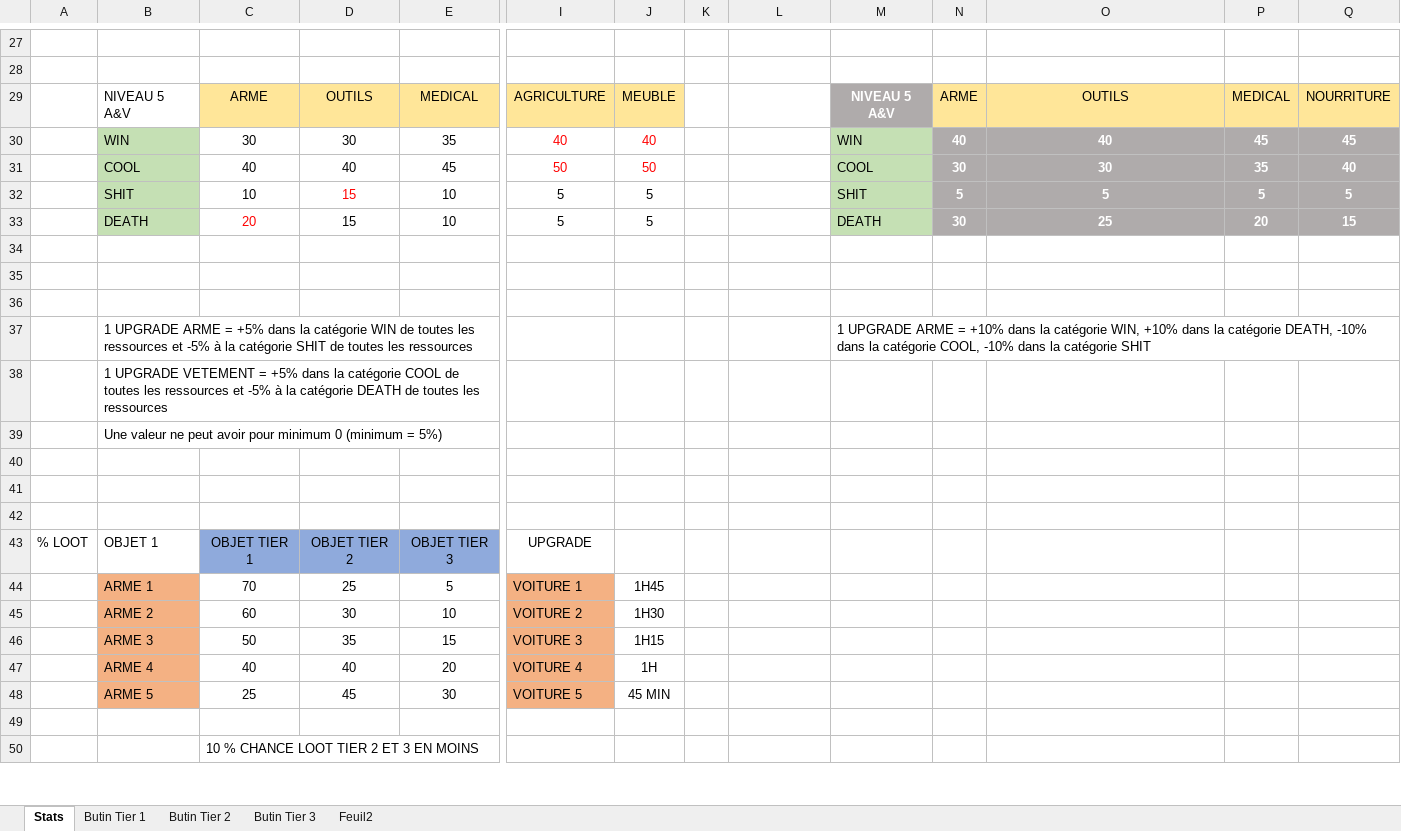
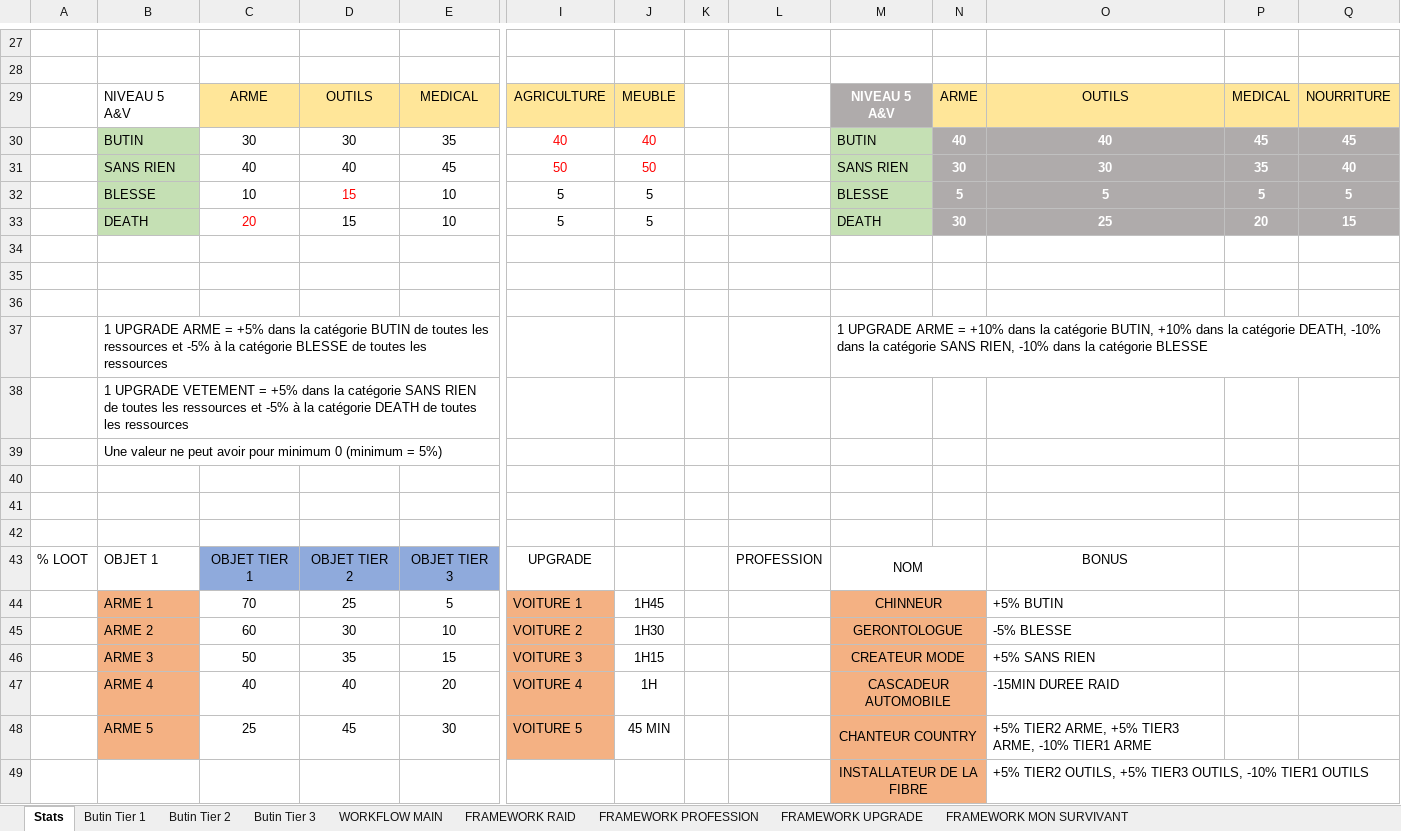
Before and after one commit to ChristopheTdn/TwitchSurvivors, an Excel workbook: DOCUMENTATION/stats.xlsx, sheet Stats, drawn as a sheet; only a part is shown, gaps mark what is left out; values as stored, in another font and other column widths than the file's, no borders; removed rows and columns are numbered as before the commit, all else as after; rows hold the shown columns only; the diff covers the shown part only; the diff names each change by its address in the sheet, - before the commit and + after, or states it on an @@ line.

Commit message:
Maj Stat.xlsx  nouveau fichier récapitulant pour l'instant : - stats de réussite/échec Raid - liste des loot T1, T2 et T3 - % spawn loot T1 T2 et T3 en fonction upgrade outils - Temps de Raid en fonction upgrade voiture - coût des upgrades - liste professions - stats de réussite raids nuit - Workflow PRINCIPAL - Worflow des différentes commandes viewer (raid, profession, upgrade, mon_survivant)

```diff
--- a/DOCUMENTATION/stats.xlsx (sheet Stats)
+++ b/DOCUMENTATION/stats.xlsx (sheet Stats)
-sheet tab: Feuil2
+sheet tab: WORKFLOW MAIN
+sheet tab: FRAMEWORK RAID
+sheet tab: FRAMEWORK PROFESSION
+sheet tab: FRAMEWORK UPGRADE
+sheet tab: FRAMEWORK MON SURVIVANT
-B30: WIN
+B30: BUTIN
-M30: WIN
+M30: BUTIN
-B31: COOL
+B31: SANS RIEN
-M31: COOL
+M31: SANS RIEN
-B32: SHIT
+B32: BLESSE
-M32: SHIT
+M32: BLESSE
-B37: …la catégorie WIN de toutes les ressources et -5% à la catégorie SHIT de toutes…
+B37: …la catégorie BUTIN de toutes les ressources et -5% à la catégorie BLESSE de toutes…
-M37: …la catégorie WIN, +10% dans la catégorie DEATH, -10% dans la catégorie COOL, -10% dans la catégorie SHIT
+M37: …la catégorie BUTIN, +10% dans la catégorie DEATH, -10% dans la catégorie SANS RIEN, -10% dans la catégorie BLESSE
-B38: …la catégorie COOL de toutes…
+B38: …la catégorie SANS RIEN de toutes…
-L43: (empty)
+L43: PROFESSION
-M43: (empty)
+M43: NOM
+M43:N43 merged
-O43: (empty)
+O43: BONUS
-M44: (empty)
+M44: CHINNEUR
-M44:N49 fill: none
+M44:N49 fill: #F4B183
+M44:N44 merged
-O44: (empty)
+O44: +5% BUTIN
-M45: (empty)
+M45: GERONTOLOGUE
+M45:N45 merged
-O45: (empty)
+O45: -5% BLESSE
-M46: (empty)
+M46: CREATEUR MODE
+M46:N46 merged
-O46: (empty)
+O46: +5% SANS RIEN
-M47: (empty)
+M47: CASCADEUR AUTOMOBILE
+M47:N47 merged
-O47: (empty)
+O47: -15MIN DUREE RAID
-M48: (empty)
+M48: CHANTEUR COUNTRY
+M48:N48 merged
-O48: (empty)
+O48: +5% TIER2 ARME, +5% TIER3 ARME, -10% TIER1 ARME
-row 49: (empty)
+row 49:  |  |  |  |  |  |  |  |  | INSTALLATEUR DE LA FIBRE |  | +5% TIER2 OUTILS, +5% TIER3 OUTILS, -10% TIER1 OUTILS
+M49:N49 merged
-row 50:  |  | 10 % CHANCE LOOT TIER 2 ET 3 EN MOINS
```
Also changed, not shown: 2 added rows, 1 removed row, 48 edited cells, cell formats and merged cells elsewhere in this sheet, charts or pictures.
